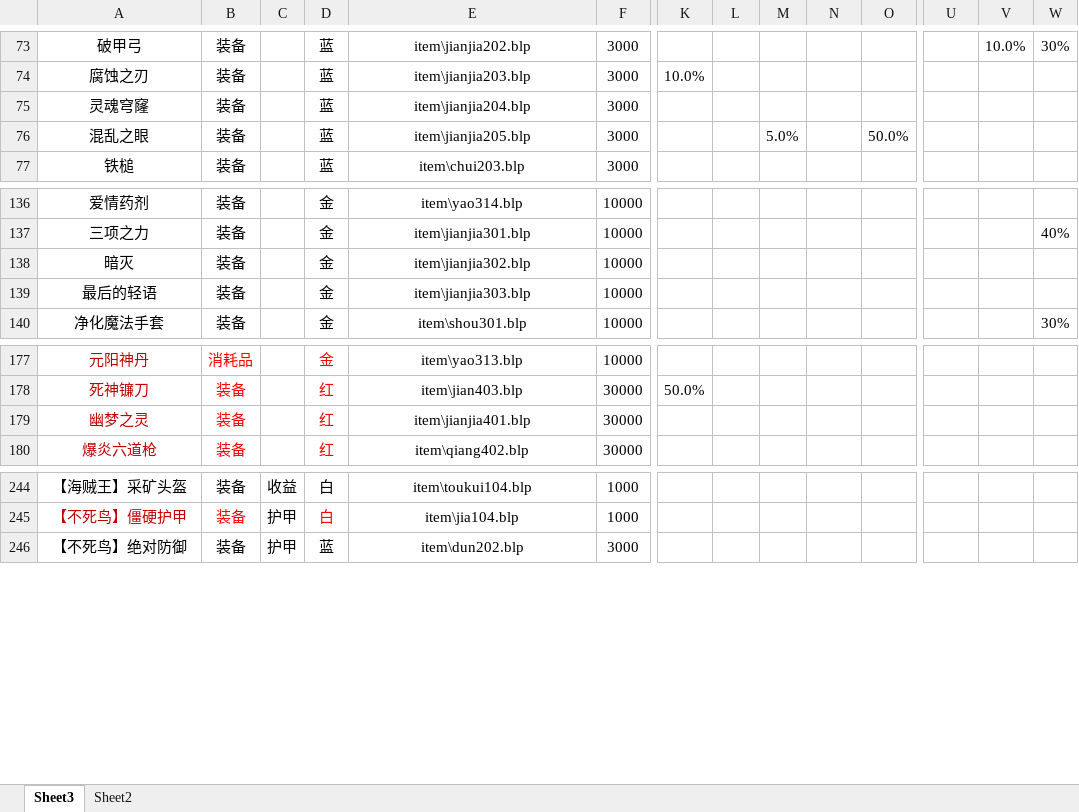
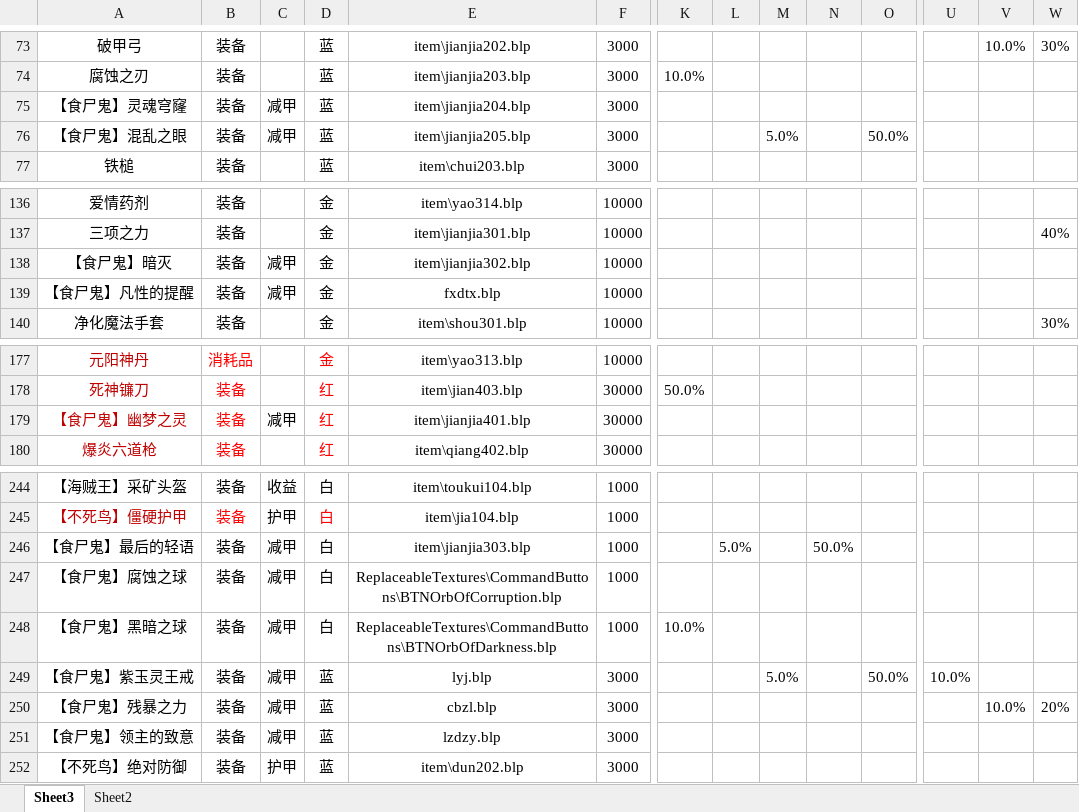
Before and after one commit to jeffworkflow/muban_defence, an Excel workbook: map/table/物品物编生成.xlsm, sheet Sheet3, drawn as a sheet; only a part is shown, gaps mark what is left out; values as stored, in another font and other column widths than the file's, no borders; conditional formats not drawn; rows hold the shown columns only; the diff names each change by its address in the sheet, - before the commit and + after, or states it on an @@ line.

```diff
--- a/map/table/物品物编生成.xlsm (sheet Sheet3)
+++ b/map/table/物品物编生成.xlsm (sheet Sheet3)
-A75: 灵魂穹窿
+A75: 【食尸鬼】灵魂穹窿
-C75:C76: (empty)
+C75:C76: 减甲
-A76: 混乱之眼
+A76: 【食尸鬼】混乱之眼
-A138: 暗灭
+A138: 【食尸鬼】暗灭
-C138:C139: (empty)
+C138:C139: 减甲
-A139: 最后的轻语
+A139: 【食尸鬼】凡性的提醒
-E139: item\jianjia303.blp
+E139: fxdtx.blp
-A179: 幽梦之灵
+A179: 【食尸鬼】幽梦之灵
-C179: (empty)
+C179: 减甲
+row 246: 【食尸鬼】最后的轻语 | 装备 | 减甲 | 白 | item\jianjia303.blp | 1000 |  | 5.0% |  | 50.0%
+row 247: 【食尸鬼】腐蚀之球 | 装备 | 减甲 | 白 | ReplaceableTextures\CommandButtons\BTNOrbOfCorruption.blp | 1000
+row 248: 【食尸鬼】黑暗之球 | 装备 | 减甲 | 白 | ReplaceableTextures\CommandButtons\BTNOrbOfDarkness.blp | 1000 | 10.0%
+row 249: 【食尸鬼】紫玉灵王戒 | 装备 | 减甲 | 蓝 | lyj.blp | 3000 |  |  | 5.0% |  | 50.0% | 10.0%
+row 250: 【食尸鬼】残暴之力 | 装备 | 减甲 | 蓝 | cbzl.blp | 3000 |  |  |  |  |  |  | 10.0% | 20%
+row 251: 【食尸鬼】领主的致意 | 装备 | 减甲 | 蓝 | lzdzy.blp | 3000
```
Also changed, not shown: 14 other files.
